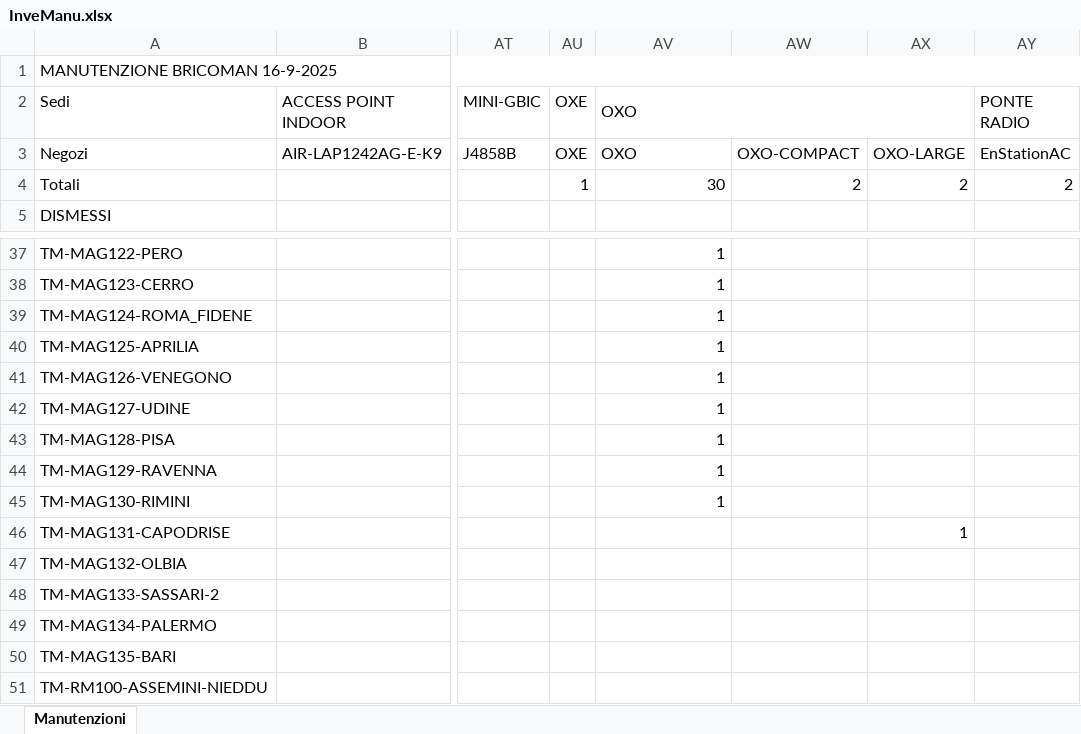
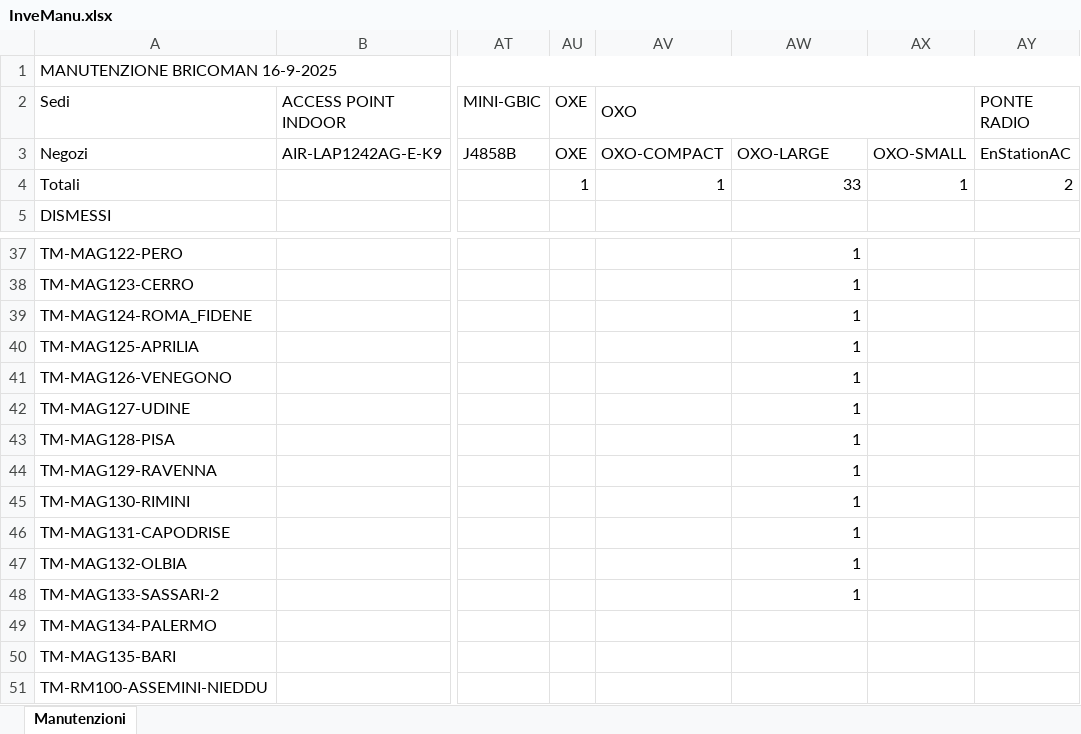
Before and after one commit to barte91/MerakiAPI, an Excel workbook: MerakiAPI/InveManu.xlsx, sheet Manutenzioni, drawn as a sheet; only a part is shown, gaps mark what is left out; values as stored, in another font and other column widths than the file's, no cell formats; the diff covers the shown part only; the diff names each change by its address in the sheet, - before the commit and + after, or states it on an @@ line.

```diff
--- a/MerakiAPI/InveManu.xlsx (sheet Manutenzioni)
+++ b/MerakiAPI/InveManu.xlsx (sheet Manutenzioni)
-AV3 (OXO): OXO
+AV3 (OXO): OXO-COMPACT
-AW3: OXO-COMPACT
+AW3: OXO-LARGE
-AX3: OXO-LARGE
+AX3: OXO-SMALL
-AV4 (OXO): 30
+AV4 (OXO): 1
-AW4: 2
+AW4: 33
-AX4: 2
+AX4: 1
-AV37:AV45 (OXO): 1
+AV37:AV45 (OXO): (empty)
-AW37:AW48: (empty)
+AW37:AW48: 1
-AX46: 1
+AX46: (empty)
```
Also changed, not shown: 47 edited cells elsewhere in this sheet, cell formats, 2 other files.
